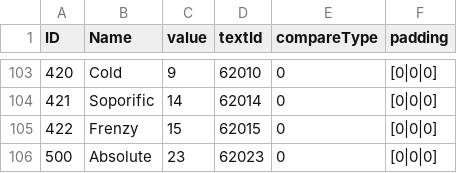
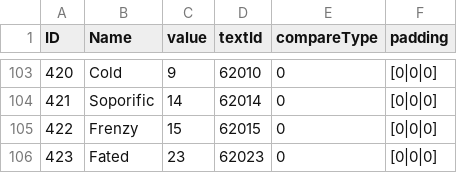
Before and after one commit to ThomasJClark/elden-ring-weapon-calculator, a CSV file: data/reforged/MenuValueTableParam.csv, drawn as a sheet; only a part is shown, gaps mark what is left out.

```diff
--- a/data/reforged/MenuValueTableParam.csv
+++ b/data/reforged/MenuValueTableParam.csv
@@ -105,2 +105,2 @@ ID,Name,value,textId,compareType,padding
 422,Frenzy,15,62015,0,[0|0|0]
-500,Absolute,23,62023,0,[0|0|0]
+423,Fated,23,62023,0,[0|0|0]
```
Also changed, not shown: data/reforged/AttackElementCorrectParam.csv, data/reforged/CalcCorrectGraph.csv, 25 other files.
